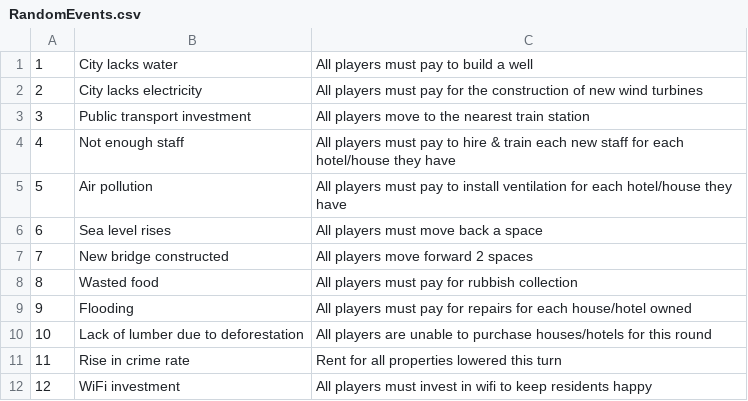
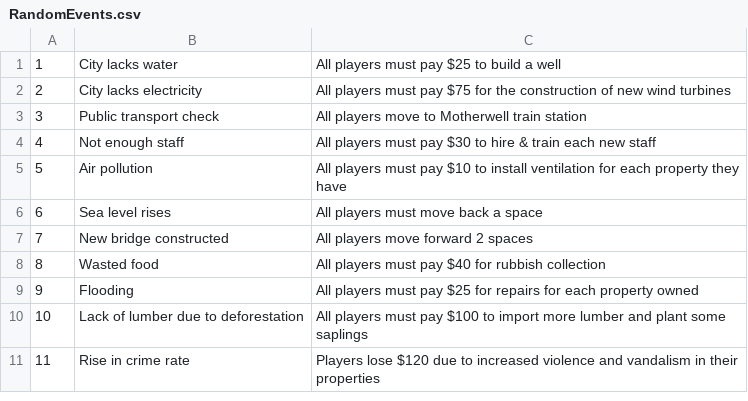
Before and after one commit to Kaidpods/Tetrapoly, a CSV file: TetraPolyGame/resources/RandomEvents.csv, drawn as a sheet.

```diff
--- a/TetraPolyGame/resources/RandomEvents.csv
+++ b/TetraPolyGame/resources/RandomEvents.csv
@@ -1,12 +1,11 @@
-1,City lacks water,All players must pay to build a well
-2,City lacks electricity,All players must pay for the construction of new wind turbines
-3,Public transport investment,All players move to the nearest train station
-4,Not enough staff,All players must pay to hire & train each new staff for each hotel/house they have
-5,Air pollution,All players must pay to install ventilation for each hotel/house they have
+1,City lacks water,All players must pay $25 to build a well
+2,City lacks electricity,All players must pay $75 for the construction of new wind turbines
+3,Public transport check,All players move to Motherwell train station
+4,Not enough staff,All players must pay $30 to hire & train each new staff
+5,Air pollution,All players must pay $10 to install ventilation for each property they have
 6,Sea level rises,All players must move back a space
 7,New bridge constructed,All players move forward 2 spaces
-8,Wasted food, All players must pay for rubbish collection
-9,Flooding,All players must pay for repairs for each house/hotel owned
-10,Lack of lumber due to deforestation,All players are unable to purchase houses/hotels for this round
-11,Rise in crime rate,Rent for all properties lowered this turn
-12,WiFi investment,All players must invest in wifi to keep residents happy
+8,Wasted food,All players must pay $40 for rubbish collection
+9,Flooding,All players must pay $25 for repairs for each property owned
+10,Lack of lumber due to deforestation,All players must pay $100 to import more lumber and plant some saplings
+11,Rise in crime rate,Players lose $120 due to increased violence and vandalism in their properties
```
Also changed, not shown: 10 other files.
